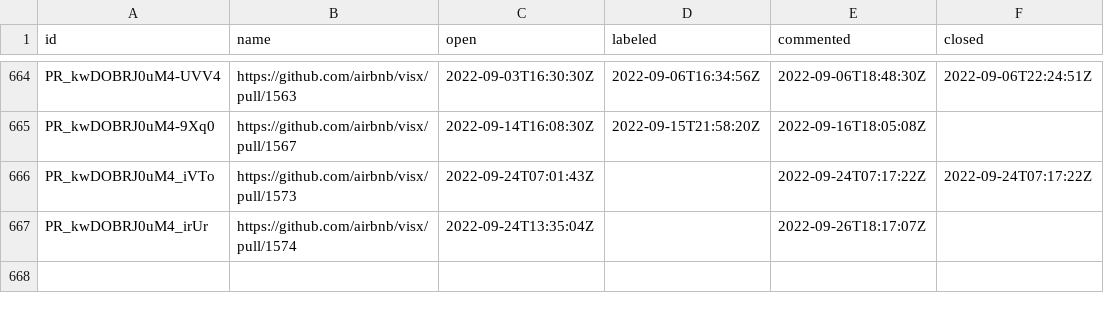
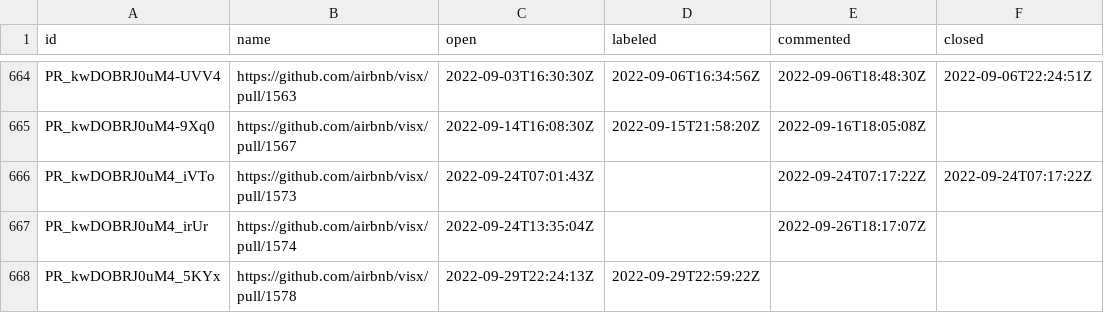
Before and after one commit to oselvar/oselvar-github-metrics, a CSV file: data/airbnb/visx/pullRequests.csv, drawn as a sheet; only a part is shown, gaps mark what is left out; the diff names each change by its address in the sheet, - before the commit and + after, or states it on an @@ line.

```diff
--- a/data/airbnb/visx/pullRequests.csv
+++ b/data/airbnb/visx/pullRequests.csv
+row 668: PR_kwDOBRJ0uM4_5KYx | https://github.com/airbnb/visx/pull/1578 | 2022-09-29T22:24:13Z | 2022-09-29T22:59:22Z
```
Also changed, not shown: data/behave/behave/issues.csv, 3 other files.
